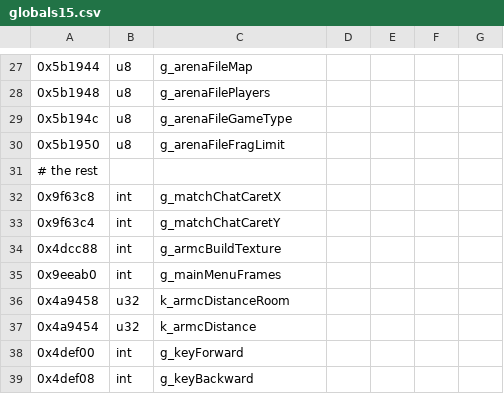
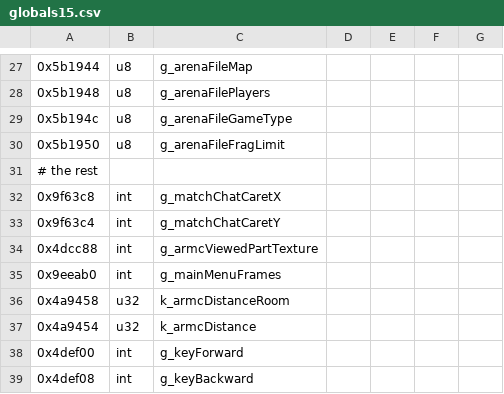
Before and after one commit to sekuza009/axis-recomp, a CSV file: tools/names/globals15.csv, drawn as a sheet; only a part is shown, gaps mark what is left out.

```diff
--- a/tools/names/globals15.csv
+++ b/tools/names/globals15.csv
@@ -33,3 +33,3 @@
 0x9f63c4,int,g_matchChatCaretY
-0x4dcc88,int,g_armcBuildTexture
+0x4dcc88,int,g_armcViewedPartTexture
 0x9eeab0,int,g_mainMenuFrames
```
Also changed, not shown: 16 other files.
